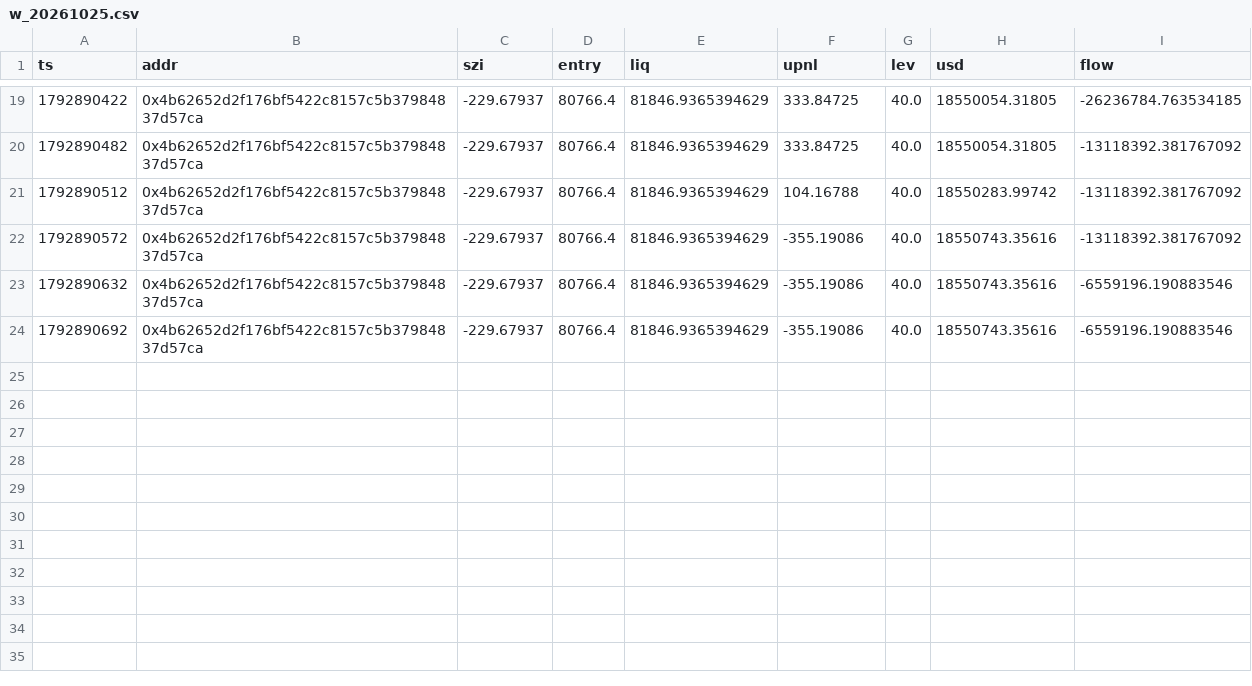
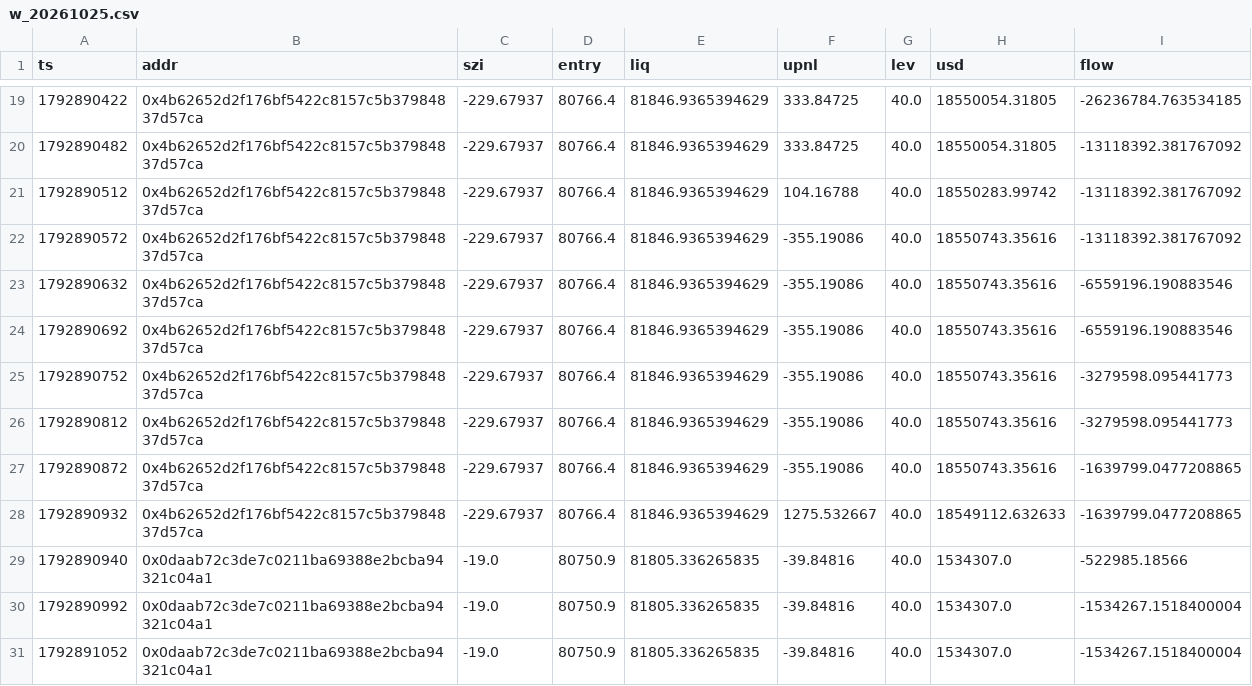
Before and after one commit to Maddysingh06/market-data, a CSV file: data/w_20261025.csv, drawn as a sheet; only a part is shown, gaps mark what is left out; the diff names each change by its address in the sheet, - before the commit and + after, or states it on an @@ line.

Commit message:
data 2026-10-25 01:22:28 (+1061 rows)

```diff
--- a/data/w_20261025.csv
+++ b/data/w_20261025.csv
+row 25: 1792890752 | 0x4b62652d2f176bf5422c8157c5b37984837d57ca | -229.67937 | 80766.4 | 81846.9365394629 | -355.19086 | 40.0 | 18550743.35616 | -3279598.095441773
+row 26: 1792890812 | 0x4b62652d2f176bf5422c8157c5b37984837d57ca | -229.67937 | 80766.4 | 81846.9365394629 | -355.19086 | 40.0 | 18550743.35616 | -3279598.095441773
+row 27: 1792890872 | 0x4b62652d2f176bf5422c8157c5b37984837d57ca | -229.67937 | 80766.4 | 81846.9365394629 | -355.19086 | 40.0 | 18550743.35616 | -1639799.0477208865
+row 28: 1792890932 | 0x4b62652d2f176bf5422c8157c5b37984837d57ca | -229.67937 | 80766.4 | 81846.9365394629 | 1275.532667 | 40.0 | 18549112.632633 | -1639799.0477208865
+row 29: 1792890940 | 0x0daab72c3de7c0211ba69388e2bcba94321c04a1 | -19.0 | 80750.9 | 81805.336265835 | -39.84816 | 40.0 | 1534307.0 | -522985.18566
+row 30: 1792890992 | 0x0daab72c3de7c0211ba69388e2bcba94321c04a1 | -19.0 | 80750.9 | 81805.336265835 | -39.84816 | 40.0 | 1534307.0 | -1534267.1518400004
+row 31: 1792891052 | 0x0daab72c3de7c0211ba69388e2bcba94321c04a1 | -19.0 | 80750.9 | 81805.336265835 | -39.84816 | 40.0 | 1534307.0 | -1534267.1518400004
```
Also changed, not shown: data/e_20261025.csv, 3 other files.
